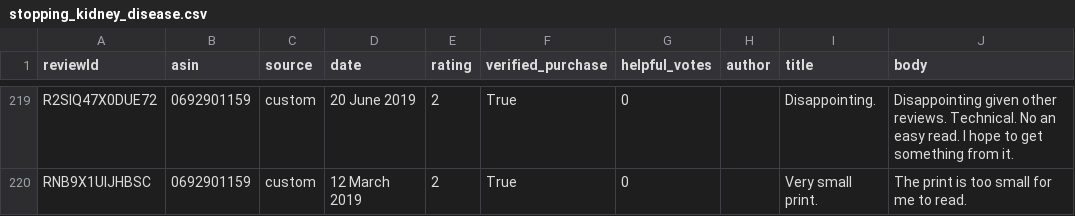
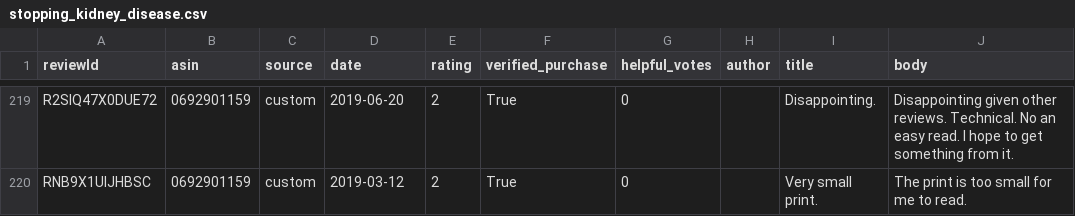
Before and after one commit to bkim4472/kidneyhood-scraper, a CSV file: reviews_data/stopping_kidney_disease.csv, drawn as a sheet; only a part is shown, gaps mark what is left out; the diff covers the shown part only; the diff names each change by its address in the sheet, - before the commit and + after, or states it on an @@ line.

```diff
--- a/reviews_data/stopping_kidney_disease.csv
+++ b/reviews_data/stopping_kidney_disease.csv
-D219 (date): 20 June 2019
+D219 (date): 2019-06-20
-D220 (date): 12 March 2019
+D220 (date): 2019-03-12
```
Also changed, not shown: 27 edited cells elsewhere in this file, reviews_data/basics.csv, reviews_data/evidence_based_guide.csv, 2 other files.
